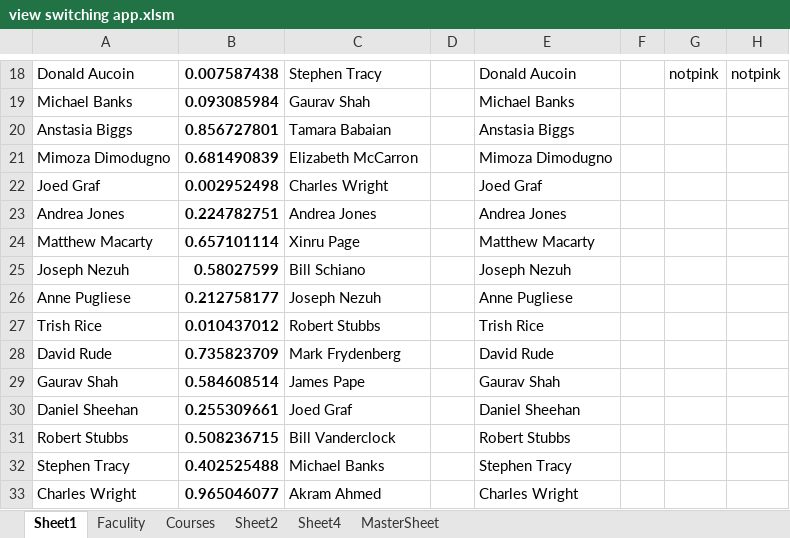
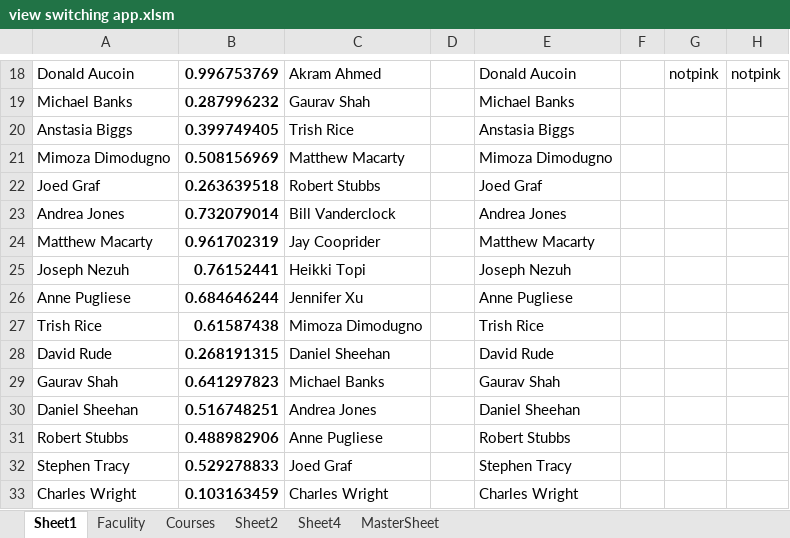
Before and after one commit to CS620-Diamonds/Project-Repo, an Excel workbook: view switching app.xlsm, sheet Sheet1, drawn as a sheet; only a part is shown, gaps mark what is left out; values as stored, in another font and other column widths than the file's, no borders; charts and pictures not drawn; the diff covers the shown part only; the diff names each change by its address in the sheet, - before the commit and + after, or states it on an @@ line.

```diff
--- a/view switching app.xlsm (sheet Sheet1)
+++ b/view switching app.xlsm (sheet Sheet1)
-B18: 0.007587438
+B18: 0.996753769
-C18: Stephen Tracy
+C18: Akram Ahmed
-B19: 0.093085984
+B19: 0.287996232
-B20: 0.856727801
+B20: 0.399749405
-C20: Tamara Babaian
+C20: Trish Rice
-B21: 0.681490839
+B21: 0.508156969
-C21: Elizabeth McCarron
+C21: Matthew Macarty
-B22: 0.002952498
+B22: 0.263639518
-C22: Charles Wright
+C22: Robert Stubbs
-B23: 0.224782751
+B23: 0.732079014
-C23: Andrea Jones
+C23: Bill Vanderclock
-B24: 0.657101114
+B24: 0.961702319
-C24: Xinru Page
+C24: Jay Cooprider
-B25: 0.58027599
+B25: 0.76152441
-C25: Bill Schiano
+C25: Heikki Topi
-B26: 0.212758177
+B26: 0.684646244
-C26: Joseph Nezuh
+C26: Jennifer Xu
-B27: 0.010437012
+B27: 0.61587438
-C27: Robert Stubbs
+C27: Mimoza Dimodugno
-B28: 0.735823709
+B28: 0.268191315
-C28: Mark Frydenberg
+C28: Daniel Sheehan
-B29: 0.584608514
+B29: 0.641297823
-C29: James Pape
+C29: Michael Banks
-B30: 0.255309661
+B30: 0.516748251
-C30: Joed Graf
+C30: Andrea Jones
-B31: 0.508236715
+B31: 0.488982906
-C31: Bill Vanderclock
+C31: Anne Pugliese
-B32: 0.402525488
+B32: 0.529278833
-C32: Michael Banks
+C32: Joed Graf
-B33: 0.965046077
+B33: 0.103163459
-C33: Akram Ahmed
+C33: Charles Wright
```
Also changed, not shown: 31 edited cells elsewhere in this sheet, sheet MasterSheet, charts or pictures.
